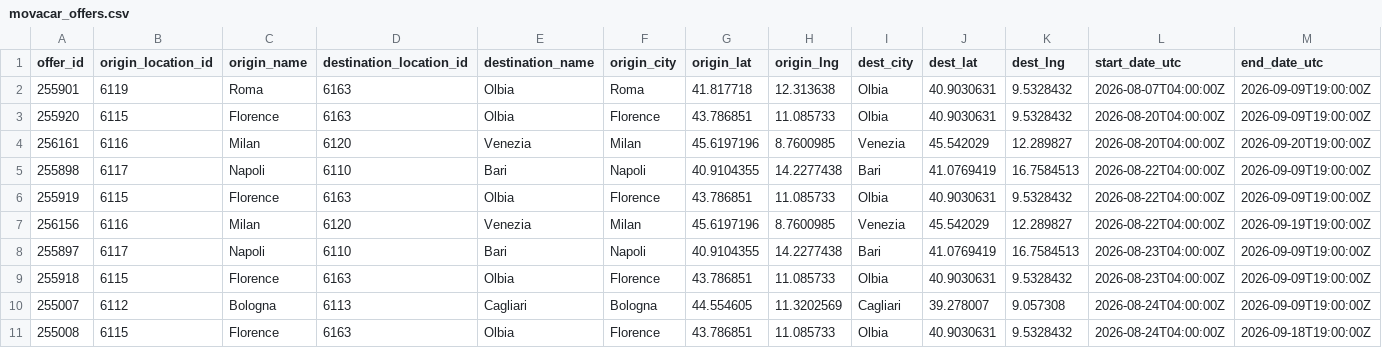
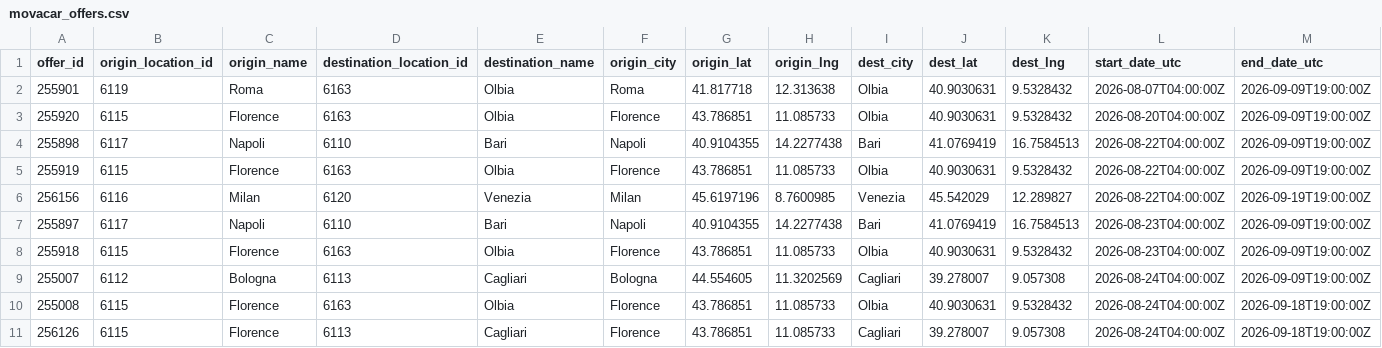
Before and after one commit to zbtwzwht8z-cloud/eurokaefer, a CSV file: data/movacar_offers.csv, drawn as a sheet; only a part is shown; the shorter side is filled out with more unchanged rows; rows hold the shown columns only; the diff names each change by its address in the sheet, - before the commit and + after, or states it on an @@ line.

```diff
--- a/data/movacar_offers.csv
+++ b/data/movacar_offers.csv
-row 4: 256161 | 6116 | Milan | 6120 | Venezia | Milan | 45.6197196 | 8.7600985 | Venezia | 45.542029 | 12.289827 | 2026-08-20T04:00:00Z | 2026-09-20T19:00:00Z
```
Also changed, not shown: 1 other file.
